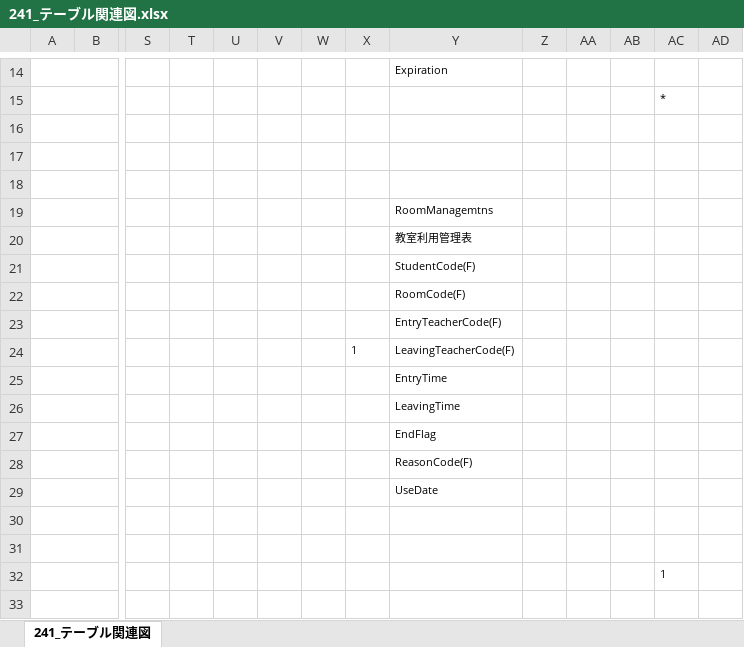
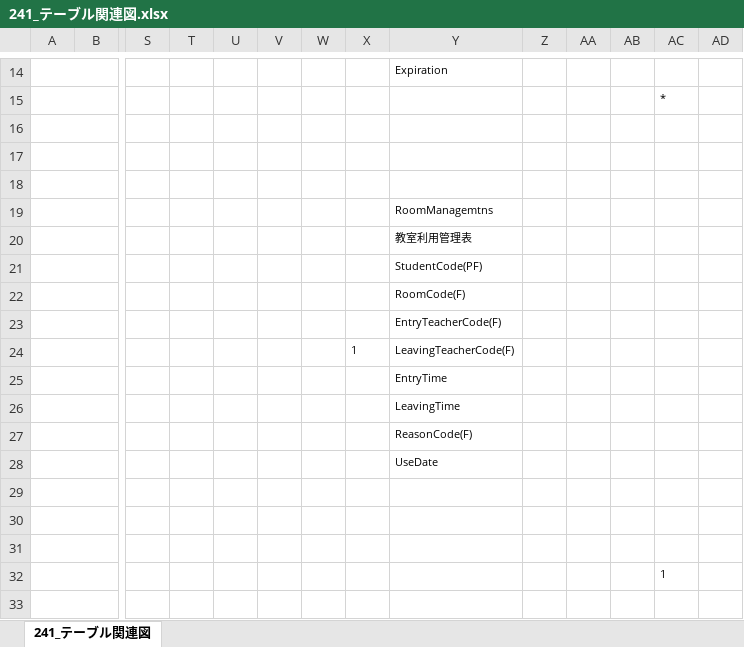
Before and after one commit to organization-catclown/files, an Excel workbook: 241_テーブル関連図.xlsx, sheet 241_テーブル関連図, drawn as a sheet; only a part is shown, gaps mark what is left out; values as stored, in another font and other column widths than the file's, no borders; charts and pictures not drawn; removed rows and columns are numbered as before the commit, all else as after; rows hold the shown columns only; the diff names each change by its address in the sheet, - before the commit and + after, or states it on an @@ line.

```diff
--- a/241_テーブル関連図.xlsx (sheet 241_テーブル関連図)
+++ b/241_テーブル関連図.xlsx (sheet 241_テーブル関連図)
-Y21: StudentCode(F)
+Y21: StudentCode(PF)
-row 27:  |  |  |  |  |  |  |  | EndFlag
+row 29: (empty)
```
Also changed, not shown: 243_テーブル項目定義.xlsx.
